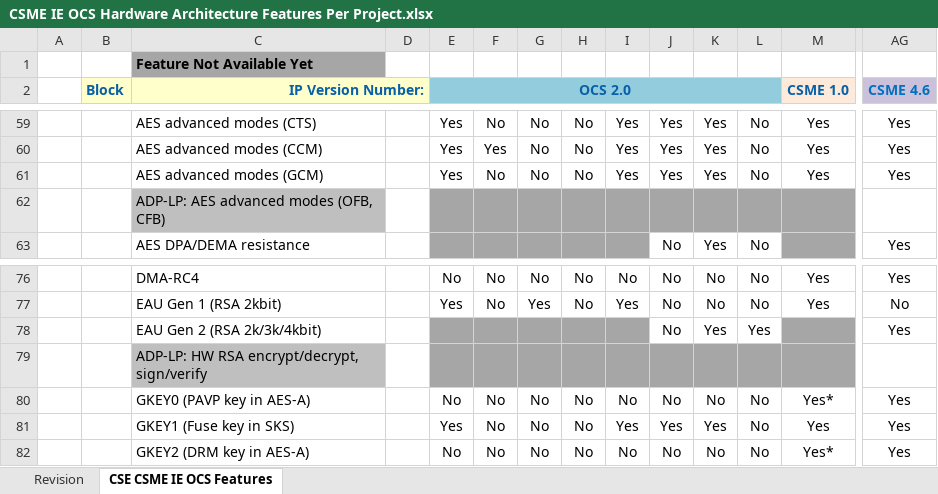
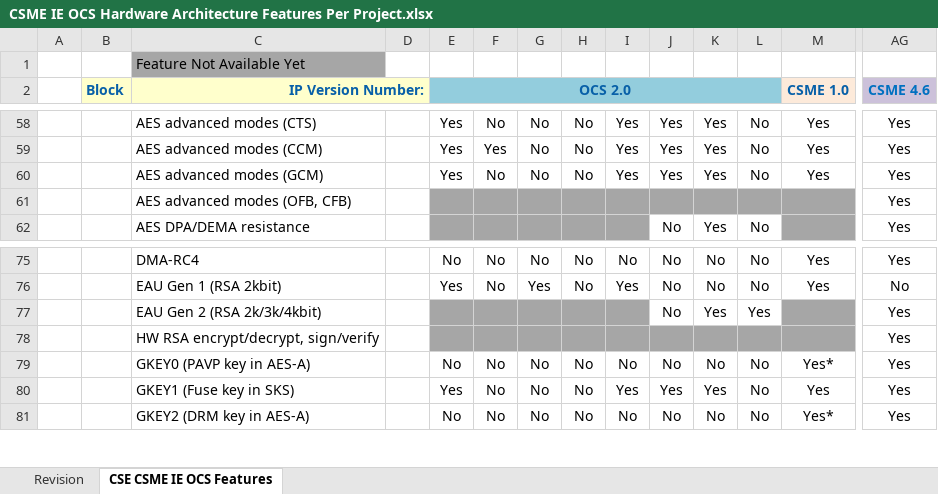
Before and after one commit to jason-ytsao/exp_submodule, an Excel workbook: ArchSpecs/Working/CSME IE OCS Hardware Architecture Features Per Project.xlsx, sheet CSE CSME IE OCS Features, drawn as a sheet; only a part is shown, gaps mark what is left out; values as stored, in another font and other column widths than the file's, no borders; removed rows and columns are numbered as before the commit, all else as after; rows hold the shown columns only; the diff covers the shown part only; the diff names each change by its address in the sheet, - before the commit and + after, or states it on an @@ line.

Commit message:
.
[git-p4: depot-paths = "//depot/projects/coe/CSME/": change = 765524]

```diff
--- a/ArchSpecs/Working/CSME IE OCS Hardware Architecture Features Per Project.xlsx (sheet CSE CSME IE OCS Features)
+++ b/ArchSpecs/Working/CSME IE OCS Hardware Architecture Features Per Project.xlsx (sheet CSE CSME IE OCS Features)
-C1 bold: on
+C1 bold: off
-row 62:  |  | ADP-LP: AES advanced modes (OFB, CFB)
+row 61:  |  | AES advanced modes (OFB, CFB) |  |  |  |  |  |  |  |  |  |  | Yes
-row 79:  |  | ADP-LP: HW RSA encrypt/decrypt, sign/verify
+row 78:  |  | HW RSA encrypt/decrypt, sign/verify |  |  |  |  |  |  |  |  |  |  | Yes
```
Also changed, not shown: 1 added row, 2 removed rows, 6 edited cells and cell formats elsewhere in this sheet, sheet Revision.
